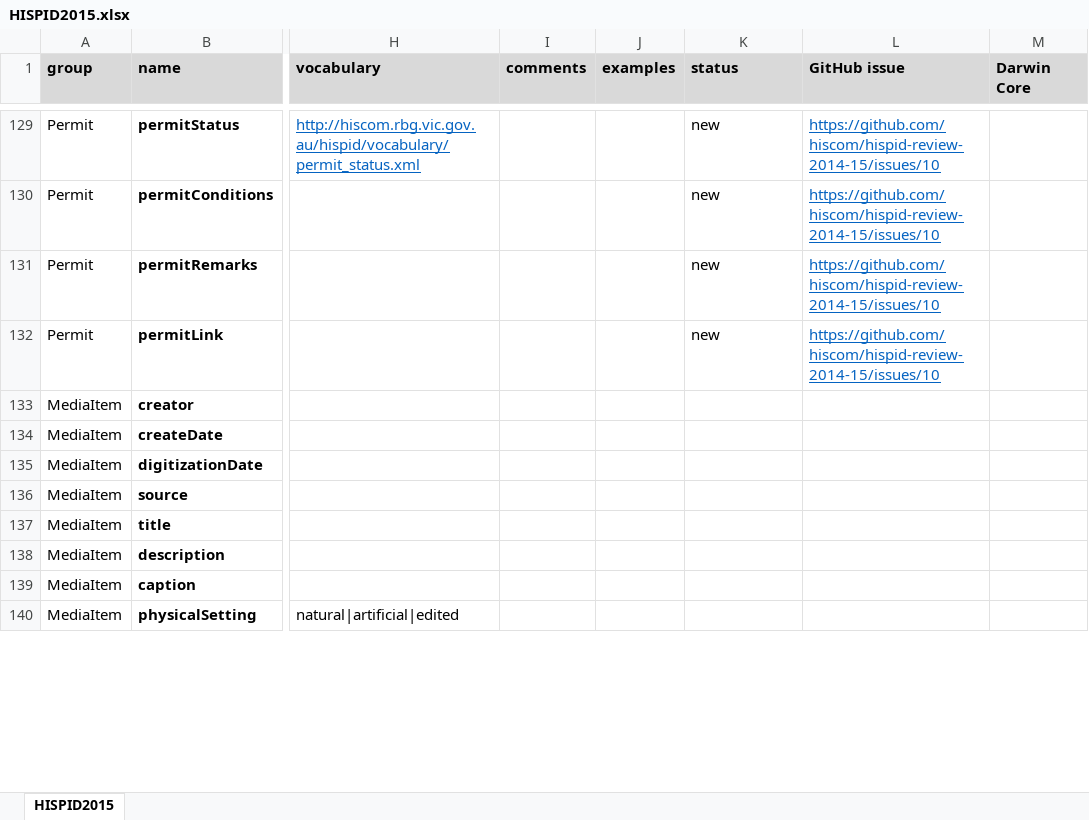
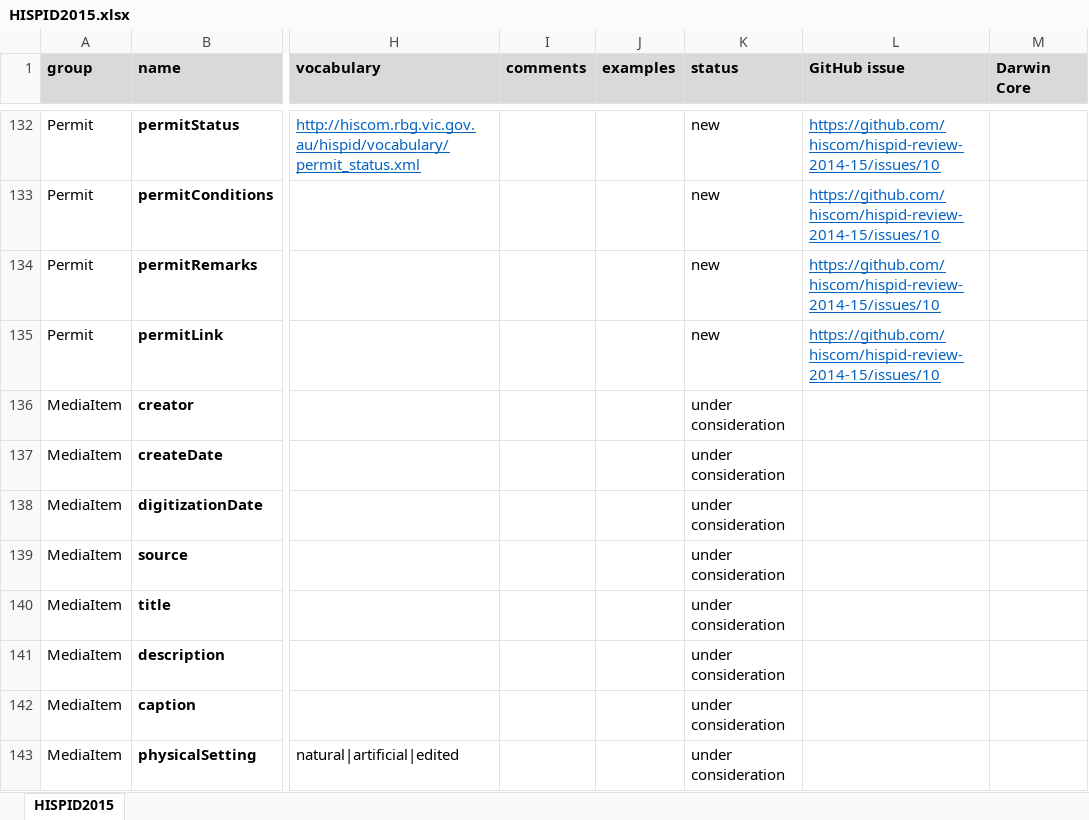
Before and after one commit to hiscom/hispid, an Excel workbook: HISPID2015.xlsx, sheet HISPID2015, drawn as a sheet; only a part is shown, gaps mark what is left out; values as stored, in another font and other column widths than the file's, no borders; addresses are those after the commit; the diff covers the shown part only; the diff names each change by its address in the sheet, - before the commit and + after, or states it on an @@ line.

Commit message:
Updated HISPID2015.xlsx
Added exsiccata terms.

```diff
--- a/HISPID2015.xlsx (sheet HISPID2015)
+++ b/HISPID2015.xlsx (sheet HISPID2015)
-K136:K143 (status): (empty)
+K136:K143 (status): under consideration
```
Also changed, not shown: 3 added rows and 12 edited cells elsewhere in this sheet.
